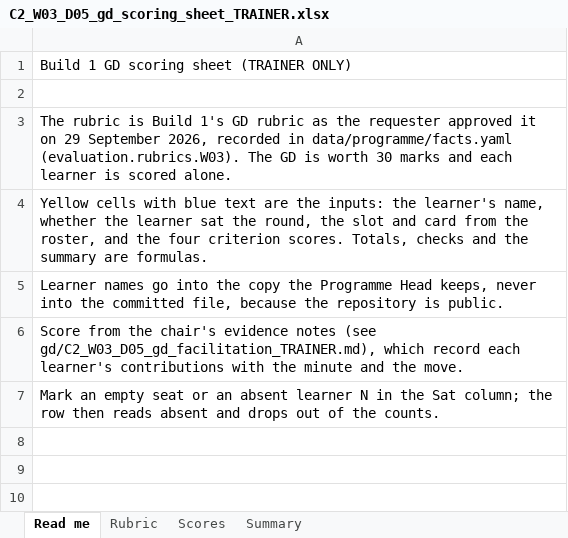
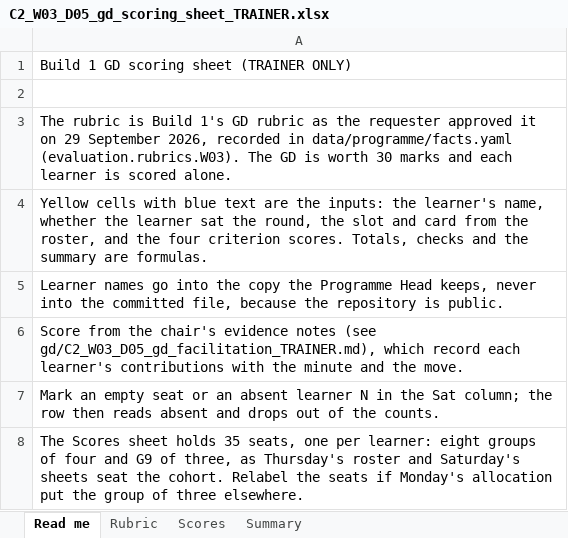
Before and after one commit to fde-academy-lab/c2-content-factory, an Excel workbook: content/W03/D5/rubrics/C2_W03_D05_gd_scoring_sheet_TRAINER.xlsx, sheet Read me, drawn as a sheet; values as stored, in another font and other column widths than the file's, no borders; the diff names each change by its address in the sheet, - before the commit and + after, or states it on an @@ line.

```diff
--- a/content/W03/D5/rubrics/C2_W03_D05_gd_scoring_sheet_TRAINER.xlsx (sheet Read me)
+++ b/content/W03/D5/rubrics/C2_W03_D05_gd_scoring_sheet_TRAINER.xlsx (sheet Read me)
+row 8: The Scores sheet holds 35 seats, one per learner: eight groups of four and G9 of three, as Thursday's roster and Saturday's sheets seat the cohort. Relabel the seats if Monday's allocation put the group of three elsewhere.
```
Also changed, not shown: sheet Scores, sheet Summary, sheet Rubric, 3 other files.
